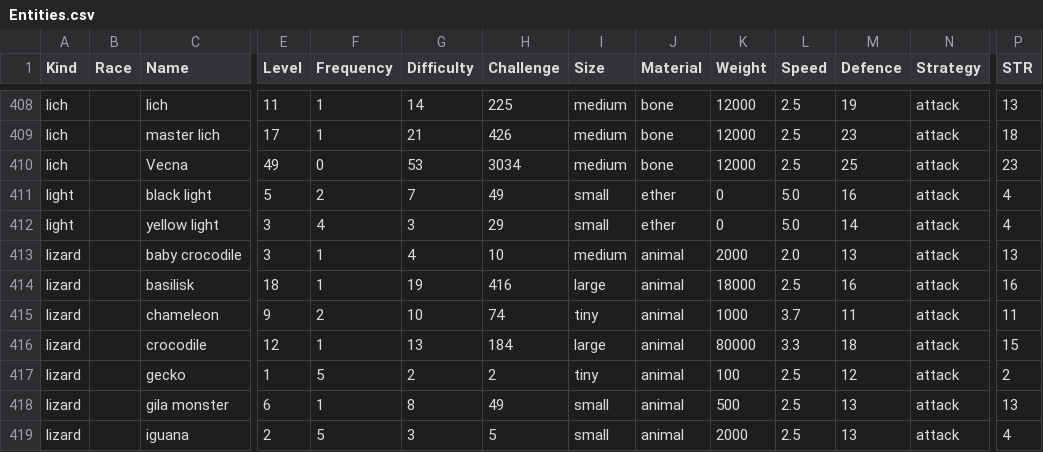
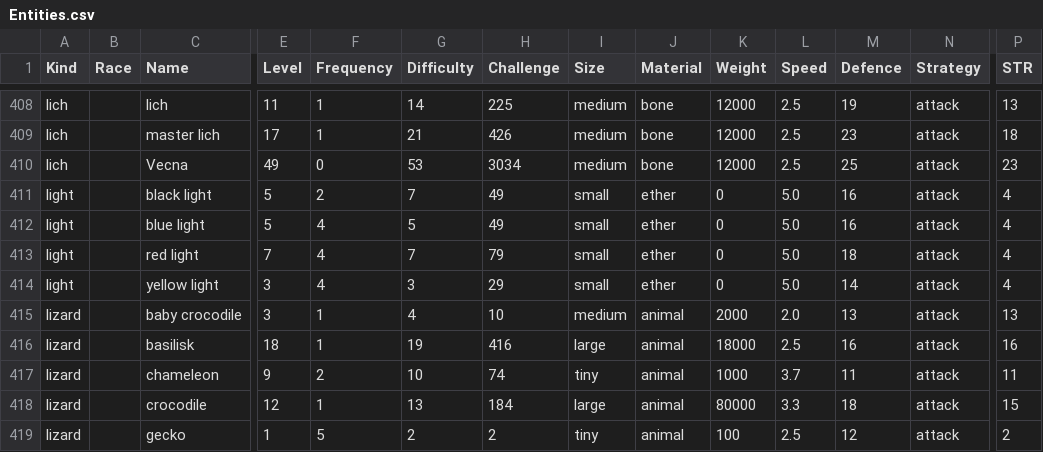
Before and after one commit to callanh/pathos-official, a CSV file: Assets/Entities.csv, drawn as a sheet; only a part is shown, gaps mark what is left out; the shorter side is filled out with more unchanged rows; rows hold the shown columns only; the diff names each change by its address in the sheet, - before the commit and + after, or states it on an @@ line.

```diff
--- a/Assets/Entities.csv
+++ b/Assets/Entities.csv
+row 412: light |  | blue light | 5 | 4 | 5 | 49 | small | ether | 0 | 5.0 | 16 | attack | 4
+row 413: light |  | red light | 7 | 4 | 7 | 79 | small | ether | 0 | 5.0 | 18 | attack | 4
```
Also changed, not shown: 50 other files.
